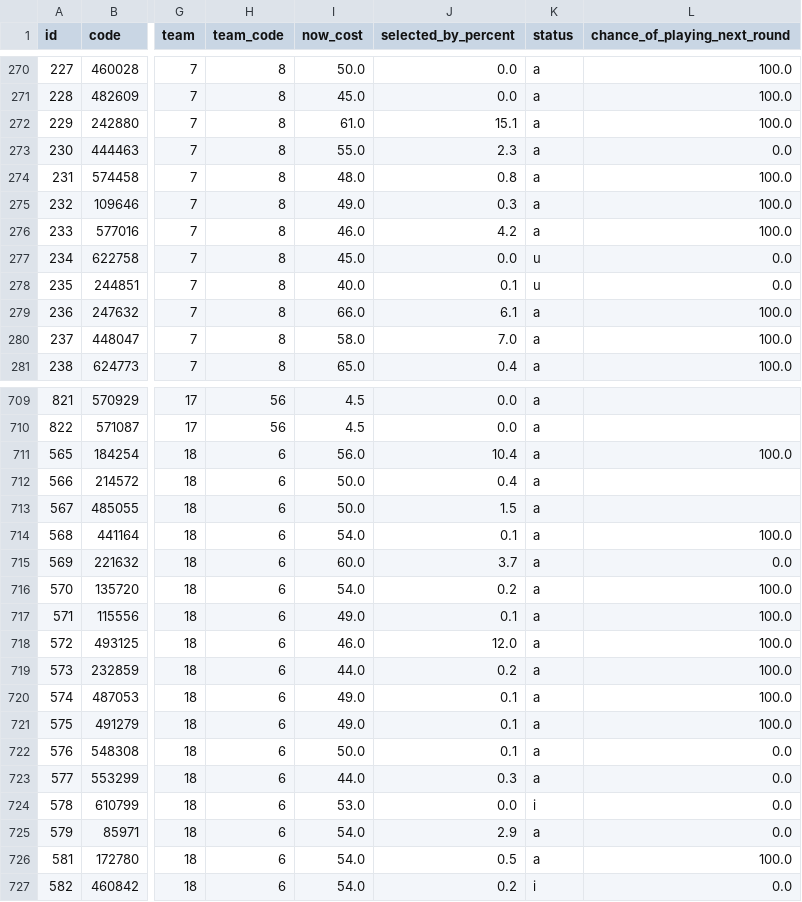
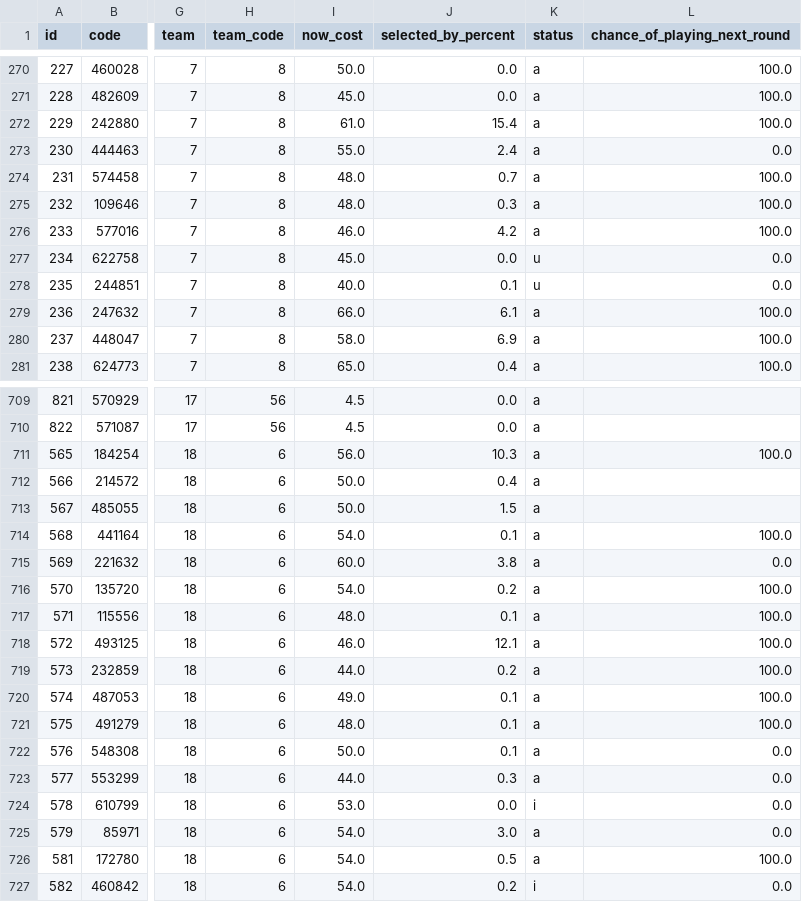
Before and after one commit to quocanhdayyy/footballmanager, a CSV file: data/players.csv, drawn as a sheet; only a part is shown, gaps mark what is left out; the diff covers the shown part only; the diff names each change by its address in the sheet, - before the commit and + after, or states it on an @@ line.

```diff
--- a/data/players.csv
+++ b/data/players.csv
-J272 (selected_by_percent): 15.1
+J272 (selected_by_percent): 15.4
-J273 (selected_by_percent): 2.3
+J273 (selected_by_percent): 2.4
-J274 (selected_by_percent): 0.8
+J274 (selected_by_percent): 0.7
-I275 (now_cost): 49.0
+I275 (now_cost): 48.0
-J280 (selected_by_percent): 7.0
+J280 (selected_by_percent): 6.9
-J711 (selected_by_percent): 10.4
+J711 (selected_by_percent): 10.3
-J715 (selected_by_percent): 3.7
+J715 (selected_by_percent): 3.8
-I717 (now_cost): 49.0
+I717 (now_cost): 48.0
-J718 (selected_by_percent): 12.0
+J718 (selected_by_percent): 12.1
-I721 (now_cost): 49.0
+I721 (now_cost): 48.0
-J725 (selected_by_percent): 2.9
+J725 (selected_by_percent): 3.0
```
Also changed, not shown: 77 edited cells elsewhere in this file, data/processed/squad_snapshot.csv, 1 other file.
